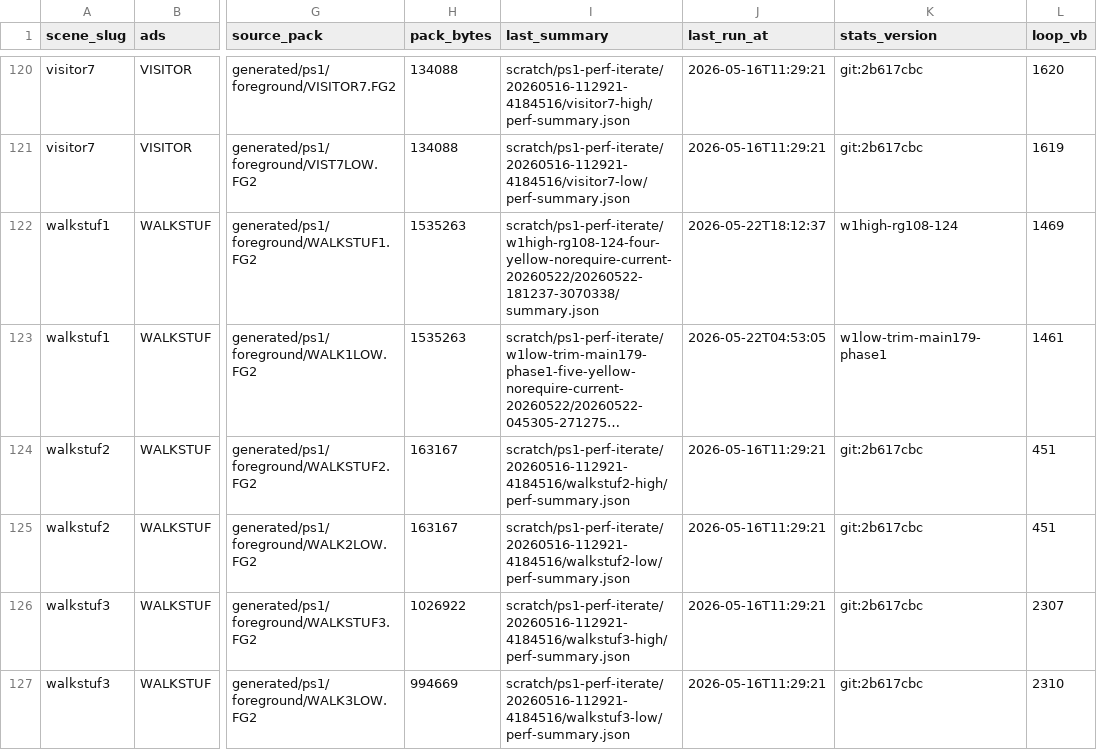
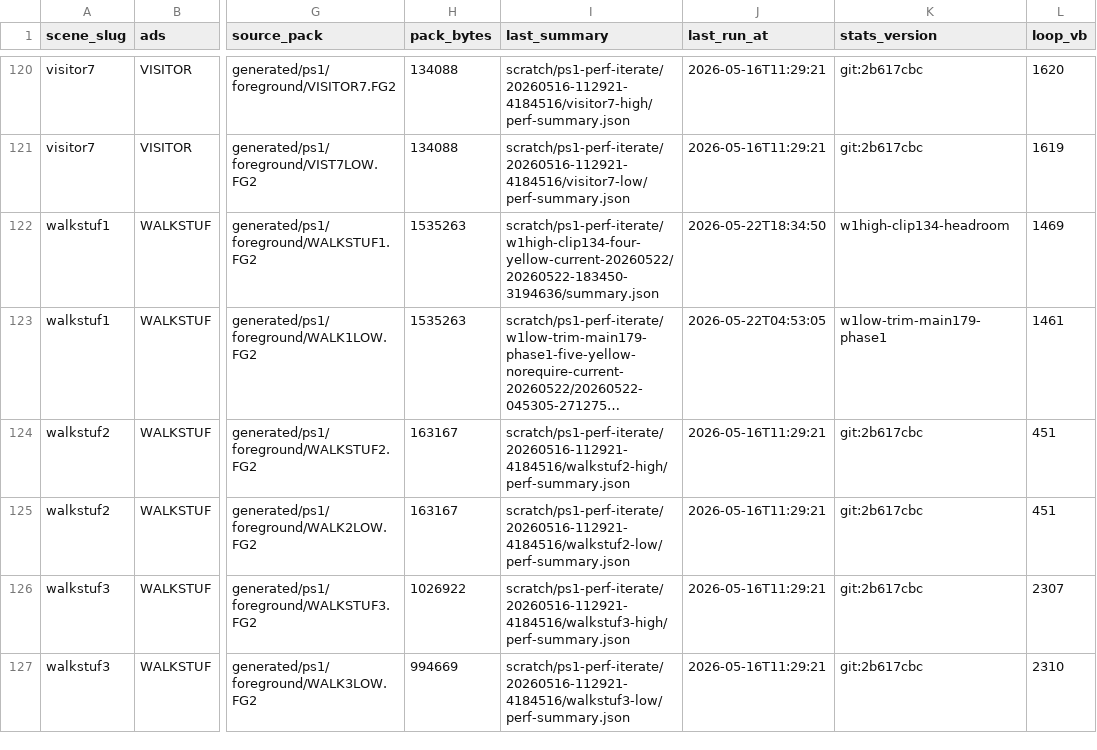
Before and after one commit to huntergdavis/johnny-castaway-ps1, a CSV file: docs/ps1/performance-scene-matrix.csv, drawn as a sheet; only a part is shown, gaps mark what is left out; long unchanged cells end in …; the diff names each change by its address in the sheet, - before the commit and + after, or states it on an @@ line.

```diff
--- a/docs/ps1/performance-scene-matrix.csv
+++ b/docs/ps1/performance-scene-matrix.csv
-I122 (last_summary): scratch/ps1-perf-iterate/w1high-rg108-124-four-yellow-norequire-current-20260522/20260522-181237-3070338/summary.json
+I122 (last_summary): scratch/ps1-perf-iterate/w1high-clip134-four-yellow-current-20260522/20260522-183450-3194636/summary.json
-J122 (last_run_at): 2026-05-22T18:12:37
+J122 (last_run_at): 2026-05-22T18:34:50
-K122 (stats_version): w1high-rg108-124
+K122 (stats_version): w1high-clip134-headroom
```
Also changed, not shown: docs/ps1/performance-read-candidate-matrix.csv, docs/ps1/performance-under-green-attribution.csv, 24 other files.
